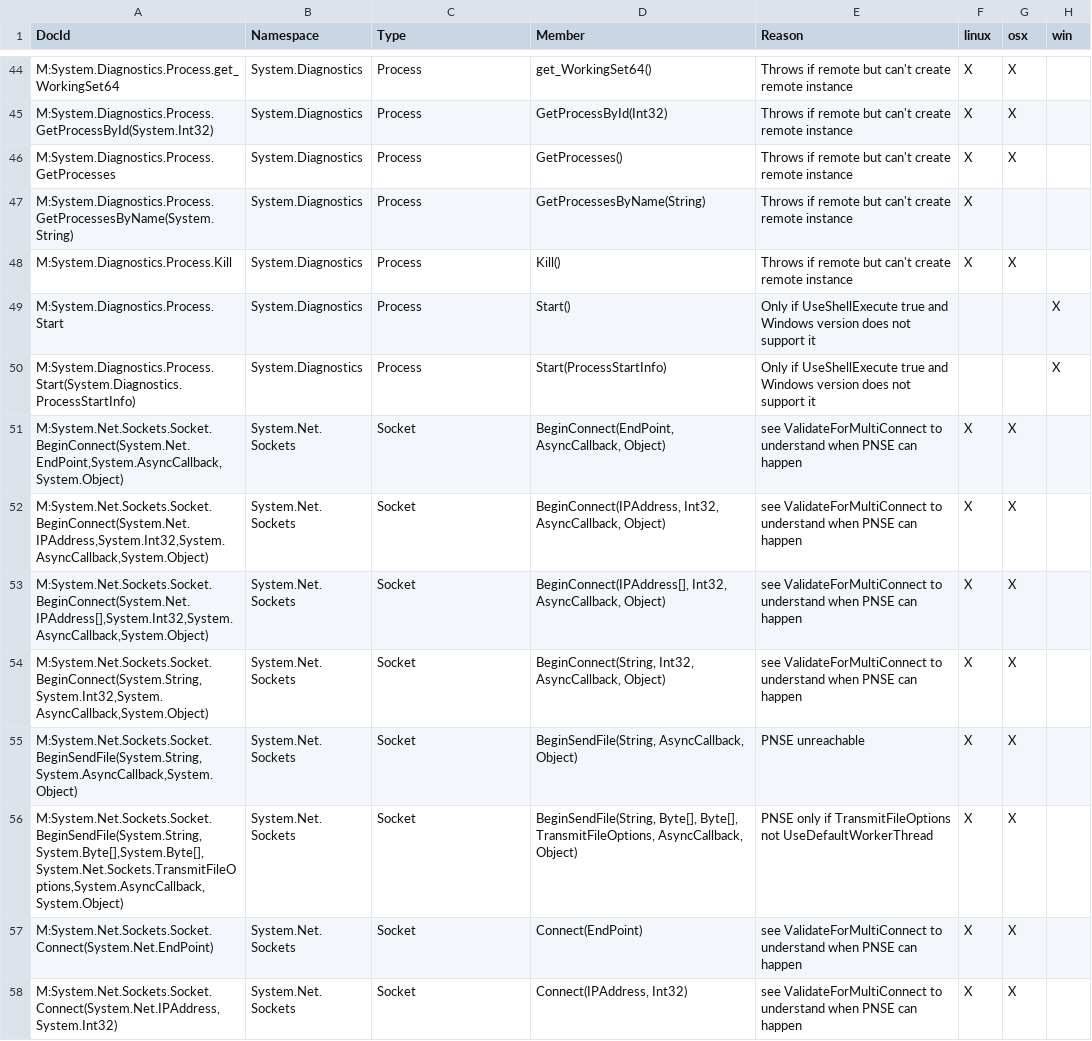
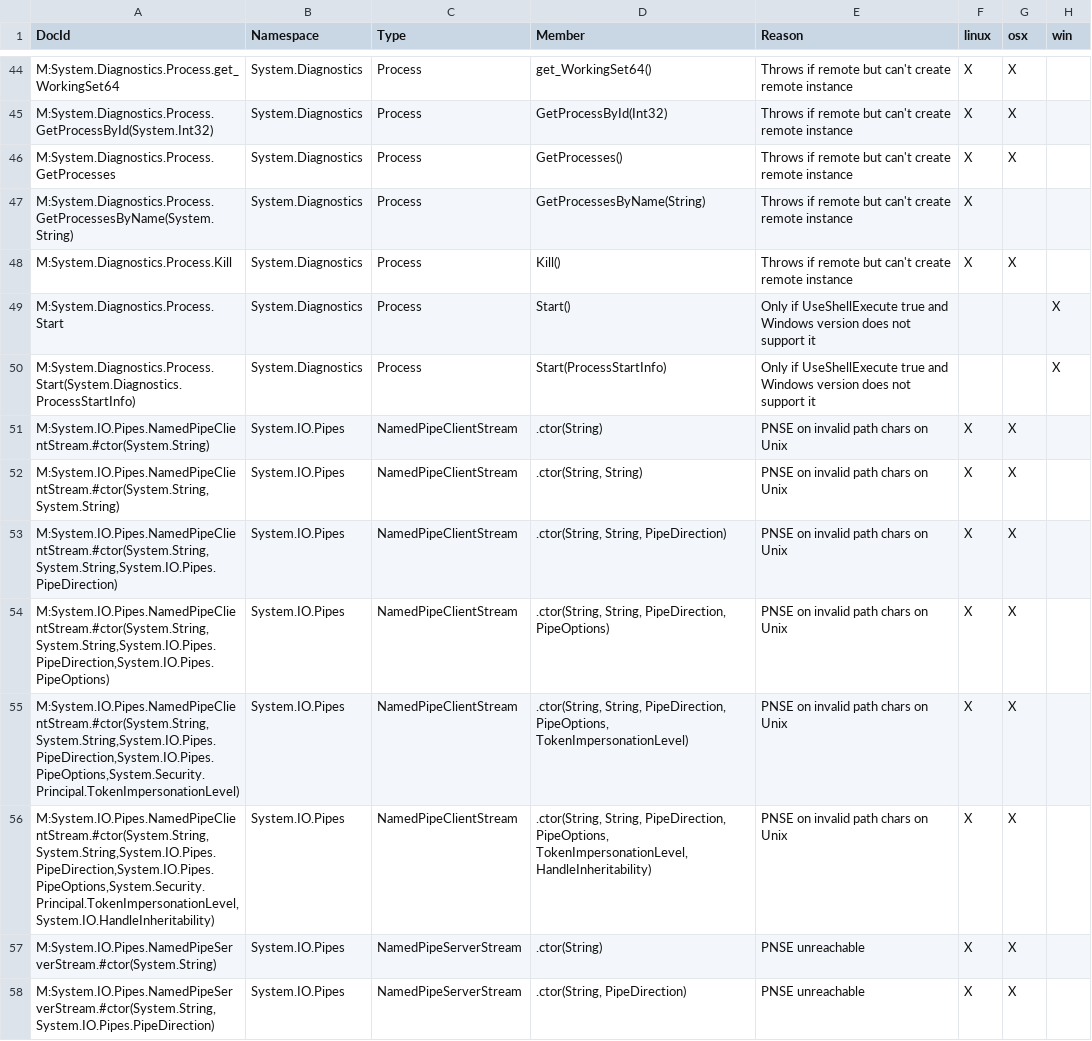
Before and after one commit to dotnet/platform-compat, a CSV file: etc/exceptions-exclusions.csv, drawn as a sheet; only a part is shown, gaps mark what is left out; the shorter side is filled out with more unchanged rows; the diff covers the shown part only; the diff names each change by its address in the sheet, - before the commit and + after, or states it on an @@ line.

Commit message:
Suppress some PC0001 related to Pipes (#121)
Adjusting the rules related to IO.Pipes

```diff
--- a/etc/exceptions-exclusions.csv
+++ b/etc/exceptions-exclusions.csv
+row 51: M:System.IO.Pipes.NamedPipeClientStream.#ctor(System.String) | System.IO.Pipes | NamedPipeClientStream | .ctor(String) | PNSE on invalid path chars on Unix | X | X
+row 52: M:System.IO.Pipes.NamedPipeClientStream.#ctor(System.String,System.String) | System.IO.Pipes | NamedPipeClientStream | .ctor(String, String) | PNSE on invalid path chars on Unix | X | X
+row 53: M:System.IO.Pipes.NamedPipeClientStream.#ctor(System.String,System.String,System.IO.Pipes.PipeDirection) | System.IO.Pipes | NamedPipeClientStream | .ctor(String, String, PipeDirection) | PNSE on invalid path chars on Unix | X | X
+row 54: M:System.IO.Pipes.NamedPipeClientStream.#ctor(System.String,System.String,System.IO.Pipes.PipeDirection,System.IO.Pipes.PipeOptions) | System.IO.Pipes | NamedPipeClientStream | .ctor(String, String, PipeDirection, PipeOptions) | PNSE on invalid path chars on Unix | X | X
+row 55: M:System.IO.Pipes.NamedPipeClientStream.#ctor(System.String,System.String,System.IO.Pipes.PipeDirection,System.IO.Pipes.PipeOptions,System.Security.Principal.TokenImpersonationLevel) | System.IO.Pipes | NamedPipeClientStream | .ctor(String, String, PipeDirection, PipeOptions, TokenImpersonationLevel) | PNSE on invalid path chars on Unix | X | X
+row 56: M:System.IO.Pipes.NamedPipeClientStream.#ctor(System.String,System.String,System.IO.Pipes.PipeDirection,System.IO.Pipes.PipeOptions,System.Security.Principal.TokenImpersonationLevel,System.IO.HandleInheritability) | System.IO.Pipes | NamedPipeClientStream | .ctor(String, String, PipeDirection, PipeOptions, TokenImpersonationLevel, HandleInheritability) | PNSE on invalid path chars on Unix | X | X
+row 57: M:System.IO.Pipes.NamedPipeServerStream.#ctor(System.String) | System.IO.Pipes | NamedPipeServerStream | .ctor(String) | PNSE unreachable | X | X
+row 58: M:System.IO.Pipes.NamedPipeServerStream.#ctor(System.String,System.IO.Pipes.PipeDirection) | System.IO.Pipes | NamedPipeServerStream | .ctor(String, PipeDirection) | PNSE unreachable | X | X
```
Also changed, not shown: 7 added rows elsewhere in this file, etc/exceptions-inclusions.csv, etc/exceptions.csv, 2 other files.
